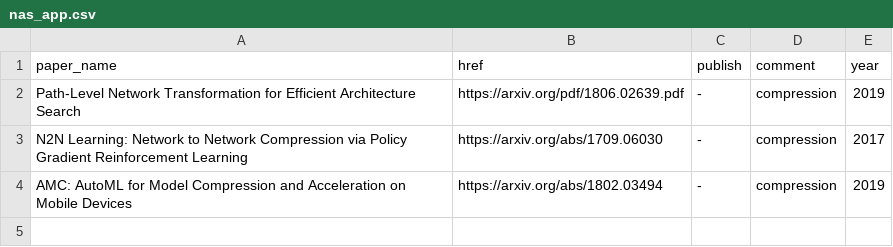
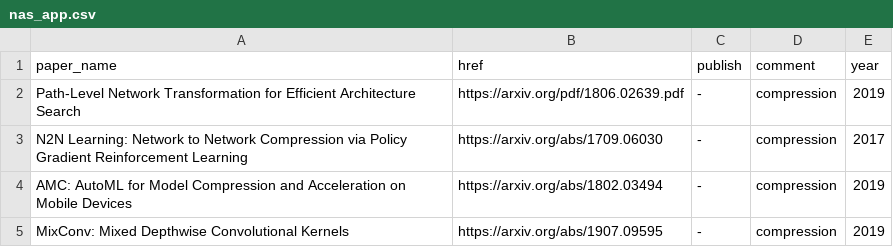
Before and after one commit to marsggbo/automl_a_survey_of_state_of_the_art, a CSV file: nas_paper/nas_app.csv, drawn as a sheet; the diff names each change by its address in the sheet, - before the commit and + after, or states it on an @@ line.

```diff
--- a/nas_paper/nas_app.csv
+++ b/nas_paper/nas_app.csv
+row 5: MixConv: Mixed Depthwise Convolutional Kernels | https://arxiv.org/abs/1907.09595 | - | compression | 2019
```
Also changed, not shown: 6 other files.
